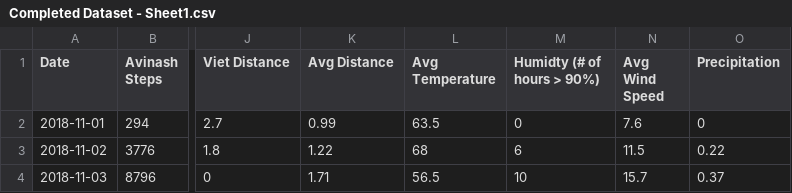
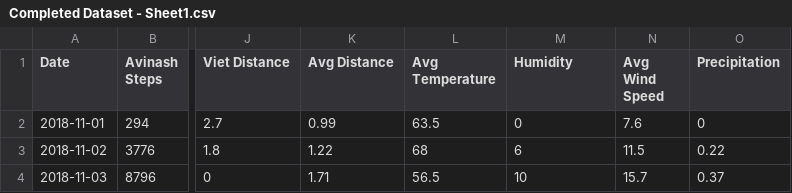
Before and after one commit to daniel-amin/Data-Visualization-Class-Groupwork-, a CSV file: Completed Dataset - Sheet1.csv, drawn as a sheet; only a part is shown, gaps mark what is left out; the diff names each change by its address in the sheet, - before the commit and + after, or states it on an @@ line.

Commit message:
Update Completed Dataset - Sheet1.csv

```diff
--- a/Completed Dataset - Sheet1.csv
+++ b/Completed Dataset - Sheet1.csv
-M1: Humidty (# of hours > 90%)
+M1: Humidity
```
